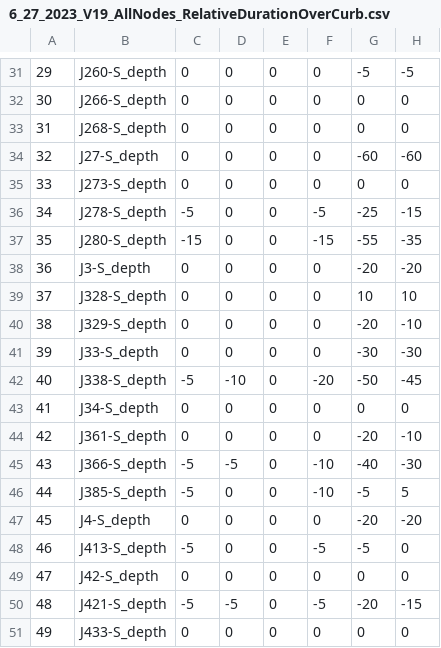
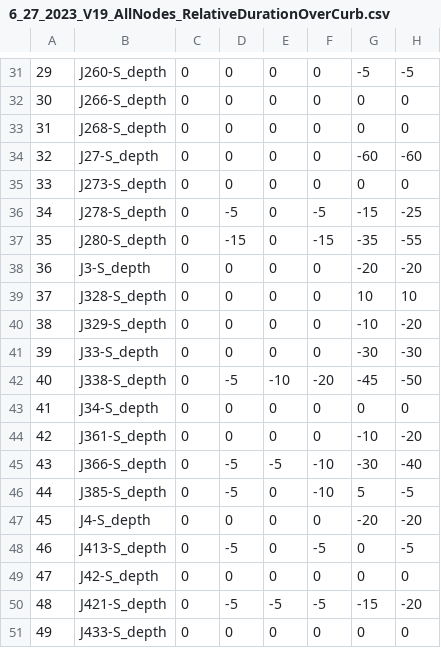
Before and after one commit to A-Spangler/InnerHarbor_SWMMModel, a CSV file: processed/6_27_2023_V19_AllNodes_RelativeDurationOverCurb.csv, drawn as a sheet; only a part is shown, gaps mark what is left out; the diff covers the shown part only.

Commit message:
boxplots of relative duration change

```diff
--- a/processed/6_27_2023_V19_AllNodes_RelativeDurationOverCurb.csv
+++ b/processed/6_27_2023_V19_AllNodes_RelativeDurationOverCurb.csv
@@ -35,17 +35,17 @@
 33,J273-S_depth,0,0,0,0,0,0
-34,J278-S_depth,-5,0,0,-5,-25,-15
-35,J280-S_depth,-15,0,0,-15,-55,-35
+34,J278-S_depth,0,-5,0,-5,-15,-25
+35,J280-S_depth,0,-15,0,-15,-35,-55
 36,J3-S_depth,0,0,0,0,-20,-20
 37,J328-S_depth,0,0,0,0,10,10
-38,J329-S_depth,0,0,0,0,-20,-10
+38,J329-S_depth,0,0,0,0,-10,-20
 39,J33-S_depth,0,0,0,0,-30,-30
-40,J338-S_depth,-5,-10,0,-20,-50,-45
+40,J338-S_depth,0,-5,-10,-20,-45,-50
 41,J34-S_depth,0,0,0,0,0,0
-42,J361-S_depth,0,0,0,0,-20,-10
-43,J366-S_depth,-5,-5,0,-10,-40,-30
-44,J385-S_depth,-5,0,0,-10,-5,5
+42,J361-S_depth,0,0,0,0,-10,-20
+43,J366-S_depth,0,-5,-5,-10,-30,-40
+44,J385-S_depth,0,-5,0,-10,5,-5
 45,J4-S_depth,0,0,0,0,-20,-20
-46,J413-S_depth,-5,0,0,-5,-5,0
+46,J413-S_depth,0,-5,0,-5,0,-5
 47,J42-S_depth,0,0,0,0,0,0
-48,J421-S_depth,-5,-5,0,-5,-20,-15
+48,J421-S_depth,0,-5,-5,-5,-15,-20
 49,J433-S_depth,0,0,0,0,0,0
```
Also changed, not shown: 1 added row, 1 removed row and 48 edited cells elsewhere in this file, 4 other files.
